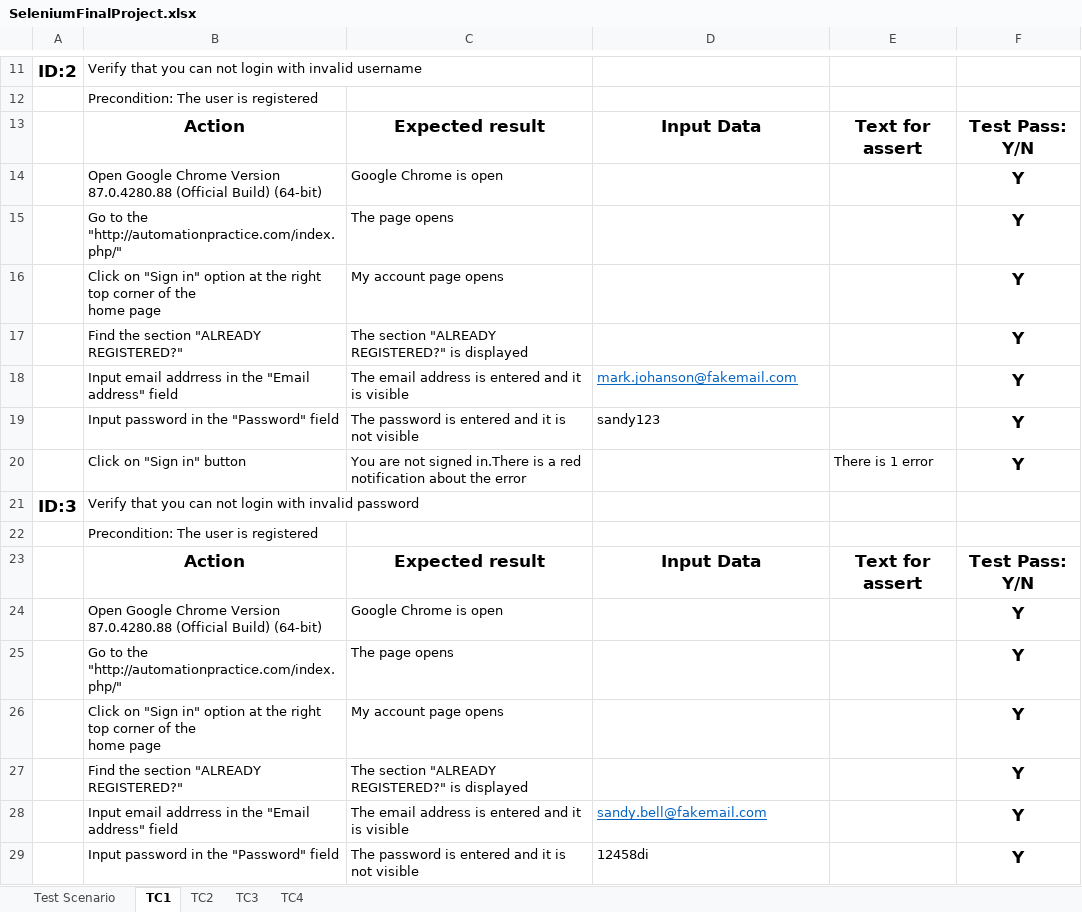
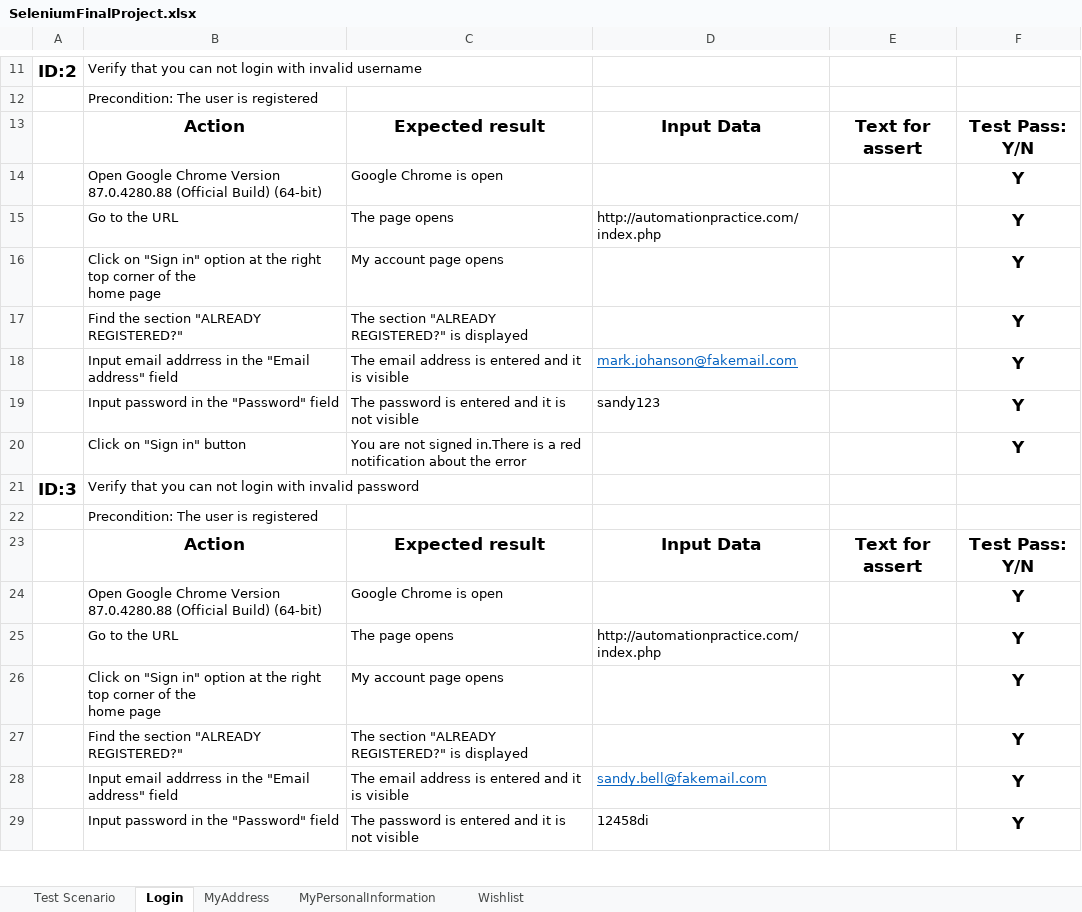
Before and after one commit to RadosevicIvana/SeleniumProject, an Excel workbook: Data/SeleniumFinalProject.xlsx, sheet Login, drawn as a sheet; only a part is shown, gaps mark what is left out; values as stored, in another font and other column widths than the file's, no borders; the diff covers the shown part only; the diff names each change by its address in the sheet, - before the commit and + after, or states it on an @@ line.

```diff
--- a/Data/SeleniumFinalProject.xlsx (sheet Login)
+++ b/Data/SeleniumFinalProject.xlsx (sheet Login)
-sheet tab: TC1
+sheet tab: Login
-sheet tab: TC2
+sheet tab: MyAddress
-sheet tab: TC3
+sheet tab: MyPersonalInformation
-sheet tab: TC4
+sheet tab: Wishlist
-B15: Go to the "http://automationpractice.com/index.php/"
+B15: Go to the URL
-D15: (empty)
+D15: http://automationpractice.com/index.php
-E20: There is 1 error
+E20: (empty)
-B25: Go to the "http://automationpractice.com/index.php/"
+B25: Go to the URL
-D25: (empty)
+D25: http://automationpractice.com/index.php
```
Also changed, not shown: 11 edited cells elsewhere in this sheet, sheet Test Scenario, sheet Wishlist, sheet MyAddress, sheet MyPersonalInformation, 5 other files.
